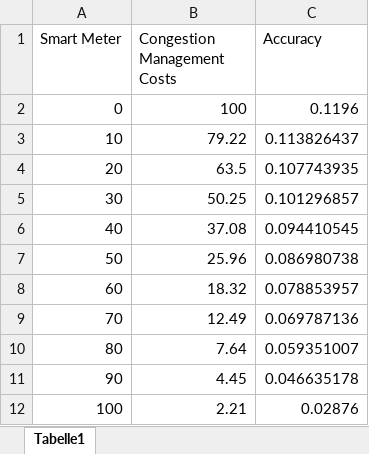
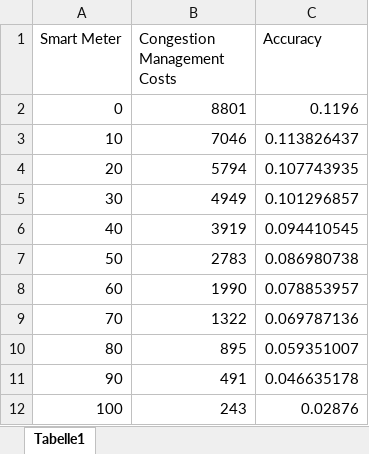
Before and after one commit to BTU-EnerEcon/IDiNA, an Excel workbook: Visualization Results/Visualization Skrip and Data/Uniform_Rollout.xlsx, sheet Tabelle1, drawn as a sheet; values as stored, in another font and other column widths than the file's, no borders; the diff names each change by its address in the sheet, - before the commit and + after, or states it on an @@ line.

```diff
--- a/Visualization Results/Visualization Skrip and Data/Uniform_Rollout.xlsx (sheet Tabelle1)
+++ b/Visualization Results/Visualization Skrip and Data/Uniform_Rollout.xlsx (sheet Tabelle1)
-B2 (Congestion Management Costs): 100
+B2 (Congestion Management Costs): 8801
-B3 (Congestion Management Costs): 79.22
+B3 (Congestion Management Costs): 7046
-B4 (Congestion Management Costs): 63.5
+B4 (Congestion Management Costs): 5794
-B5 (Congestion Management Costs): 50.25
+B5 (Congestion Management Costs): 4949
-B6 (Congestion Management Costs): 37.08
+B6 (Congestion Management Costs): 3919
-B7 (Congestion Management Costs): 25.96
+B7 (Congestion Management Costs): 2783
-B8 (Congestion Management Costs): 18.32
+B8 (Congestion Management Costs): 1990
-B9 (Congestion Management Costs): 12.49
+B9 (Congestion Management Costs): 1322
-B10 (Congestion Management Costs): 7.64
+B10 (Congestion Management Costs): 895
-B11 (Congestion Management Costs): 4.45
+B11 (Congestion Management Costs): 491
-B12 (Congestion Management Costs): 2.21
+B12 (Congestion Management Costs): 243
```
Also changed, not shown: Visualization Results/Visualization Skrip and Data/Strategic_rollout_v2.xlsx, 6 other files.
